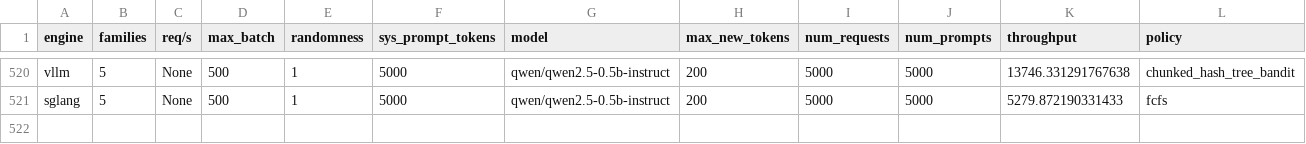
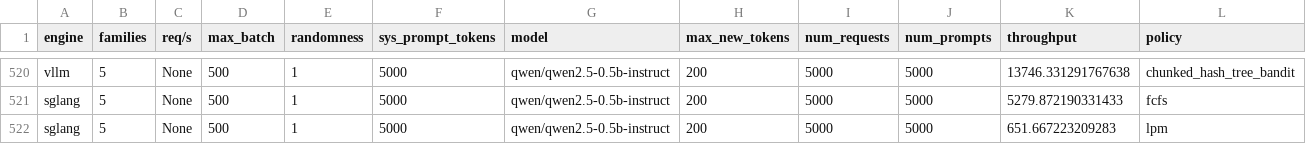
Before and after one commit to sakshamrathi21/Structured_LLM_Optimization, a CSV file: code/vllm/paper_eval_results.csv, drawn as a sheet; only a part is shown, gaps mark what is left out; the diff names each change by its address in the sheet, - before the commit and + after, or states it on an @@ line.

```diff
--- a/code/vllm/paper_eval_results.csv
+++ b/code/vllm/paper_eval_results.csv
+row 522: sglang | 5 | None | 500 | 1 | 5000 | qwen/qwen2.5-0.5b-instruct | 200 | 5000 | 5000 | 651.667223209283 | lpm
```
Also changed, not shown: 3 other files.
